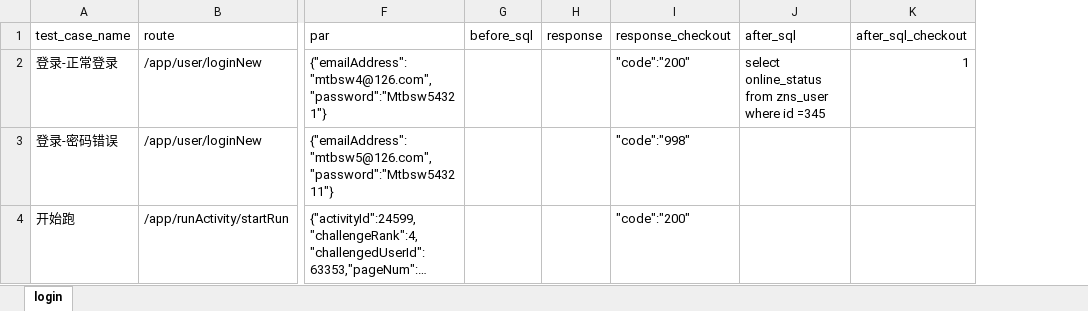
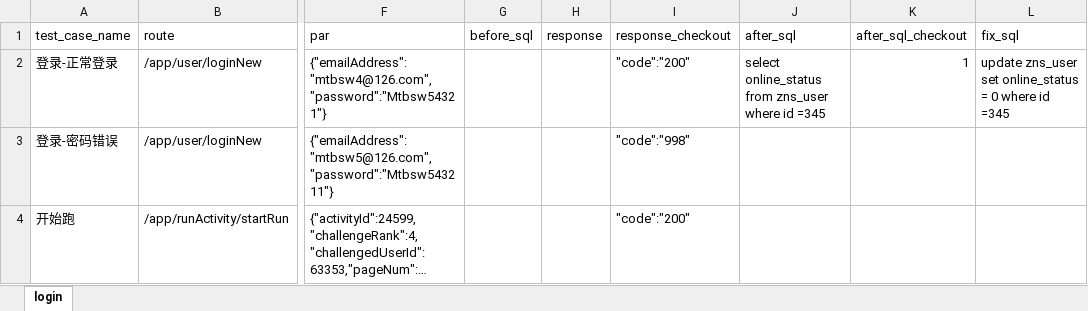
Before and after one commit to Arthurbym/api, an Excel workbook: test_data/api_doc/api_pitpat.xlsx, sheet login, drawn as a sheet; only a part is shown, gaps mark what is left out; long unchanged cells end in …; values as stored, in another font and other column widths than the file's, no borders; the diff names each change by its address in the sheet, - before the commit and + after, or states it on an @@ line.

```diff
--- a/test_data/api_doc/api_pitpat.xlsx (sheet login)
+++ b/test_data/api_doc/api_pitpat.xlsx (sheet login)
+column L (fix_sql), row 2: update zns_user set online_status = 0 where id =345
```
Also changed, not shown: 2 other files.
